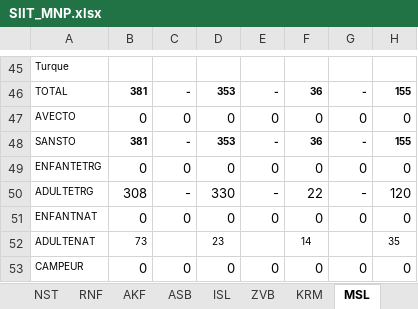
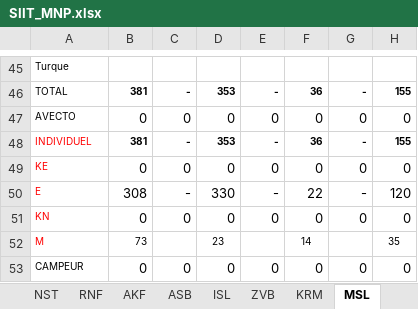
Before and after one commit to lrakotoarimino/siit, an Excel workbook: sites/default/files/templates/SIIT_MNP.xlsx, sheet MSL, drawn as a sheet; only a part is shown, gaps mark what is left out; values as stored, in another font and other column widths than the file's, no borders; the diff names each change by its address in the sheet, - before the commit and + after, or states it on an @@ line.

```diff
--- a/sites/default/files/templates/SIIT_MNP.xlsx (sheet MSL)
+++ b/sites/default/files/templates/SIIT_MNP.xlsx (sheet MSL)
-A48: SANSTO
+A48: INDIVIDUEL
-A48:A52 text colour: black
+A48:A52 text colour: #FF0000
-A49: ENFANTETRG
+A49: KE
-A50: ADULTETRG
+A50: E
-A51: ENFANTNAT
+A51: KN
-A52: ADULTENAT
+A52: M
```
Also changed, not shown: sheet TSP, sheet ARG, sheet LKB, sheet MDA, sheet AKF, sheet ANK, 7 more sheets, 6 other files.
